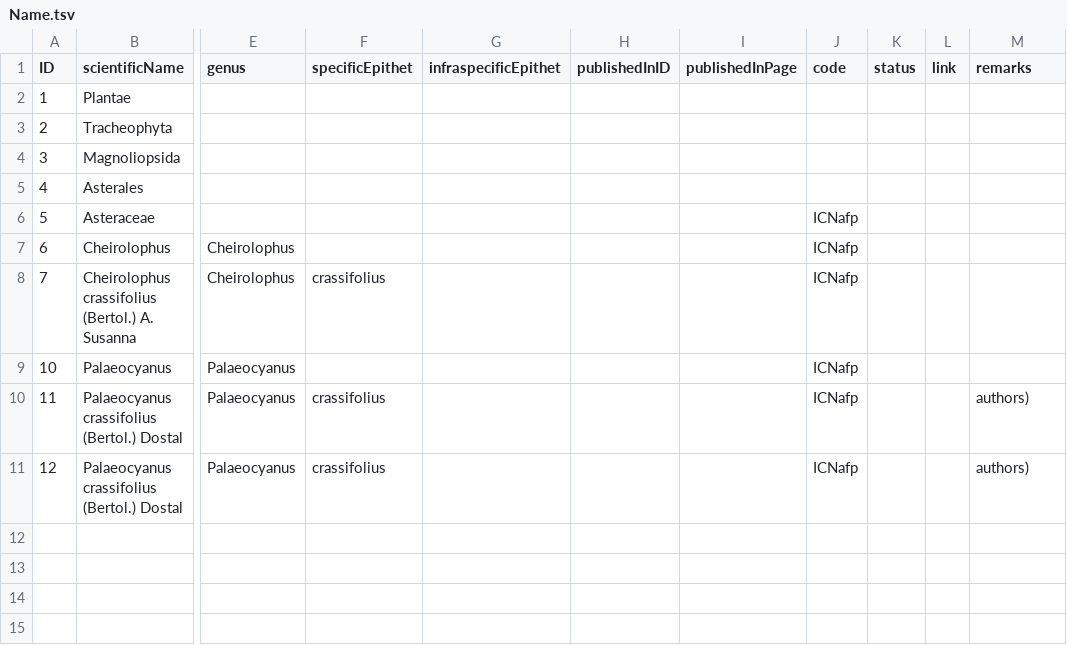
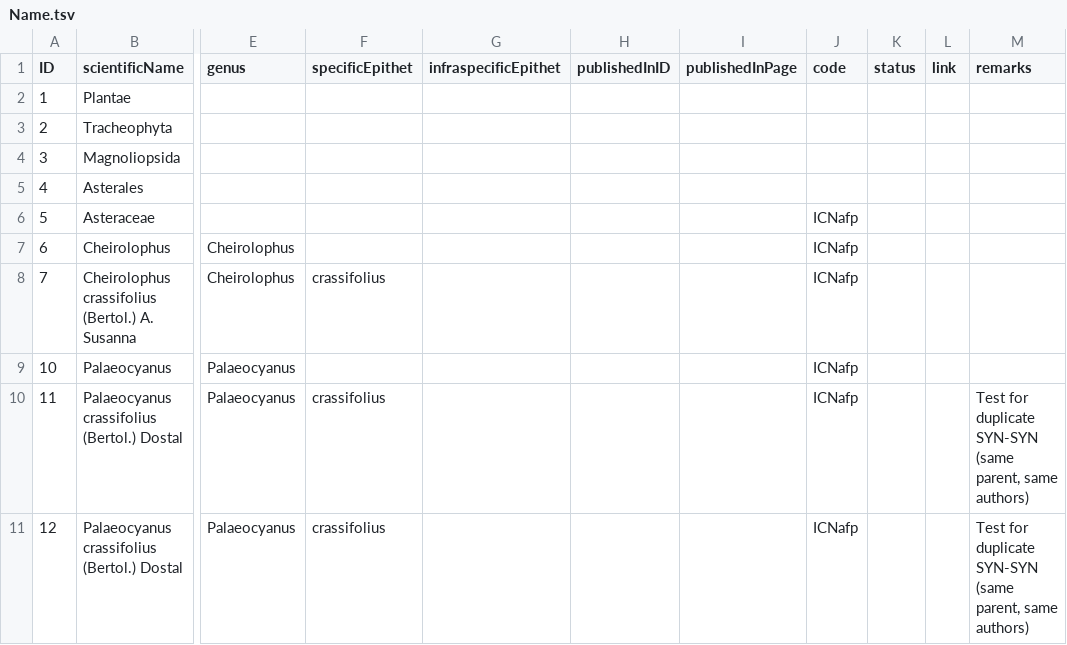
Before and after one commit to Sp2000/data-unit-tests, a TSV file: C14/Name.tsv, drawn as a sheet; only a part is shown, gaps mark what is left out; the diff names each change by its address in the sheet, - before the commit and + after, or states it on an @@ line.

Commit message:
Fixed C14 name remarks

```diff
--- a/C14/Name.tsv
+++ b/C14/Name.tsv
-M10:M11 (remarks): authors)
+M10:M11 (remarks): Test for duplicate SYN-SYN (same parent, same authors)
```
Also changed, not shown: 26 other files.
